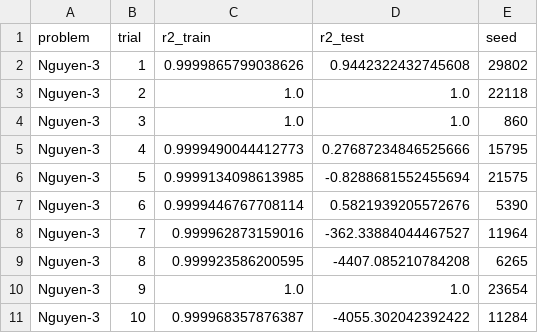
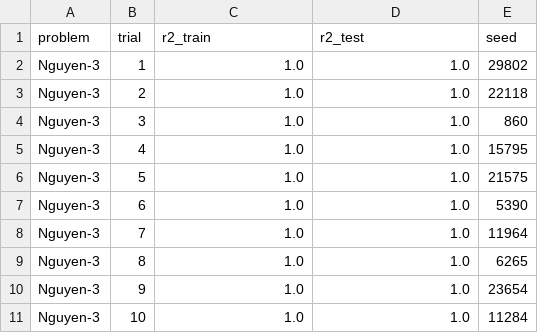
Before and after one commit to cpml-au/Flex, a CSV file: bench/results/Nguyen-3.csv, drawn as a sheet.

```diff
--- a/bench/results/Nguyen-3.csv
+++ b/bench/results/Nguyen-3.csv
@@ -1,11 +1,11 @@
 problem;trial;r2_train;r2_test;seed
-Nguyen-3;1;0.9999865799038626;0.9442322432745608;29802
+Nguyen-3;1;1.0;1.0;29802
 Nguyen-3;2;1.0;1.0;22118
 Nguyen-3;3;1.0;1.0;860
-Nguyen-3;4;0.9999490044412773;0.27687234846525666;15795
-Nguyen-3;5;0.9999134098613985;-0.8288681552455694;21575
-Nguyen-3;6;0.9999446767708114;0.5821939205572676;5390
-Nguyen-3;7;0.999962873159016;-362.33884044467527;11964
-Nguyen-3;8;0.999923586200595;-4407.085210784208;6265
+Nguyen-3;4;1.0;1.0;15795
+Nguyen-3;5;1.0;1.0;21575
+Nguyen-3;6;1.0;1.0;5390
+Nguyen-3;7;1.0;1.0;11964
+Nguyen-3;8;1.0;1.0;6265
 Nguyen-3;9;1.0;1.0;23654
-Nguyen-3;10;0.999968357876387;-4055.302042392422;11284
+Nguyen-3;10;1.0;1.0;11284
```
Also changed, not shown: bench/results/Nguyen-10.csv, bench/results/Nguyen-4.csv, 13 other files.
